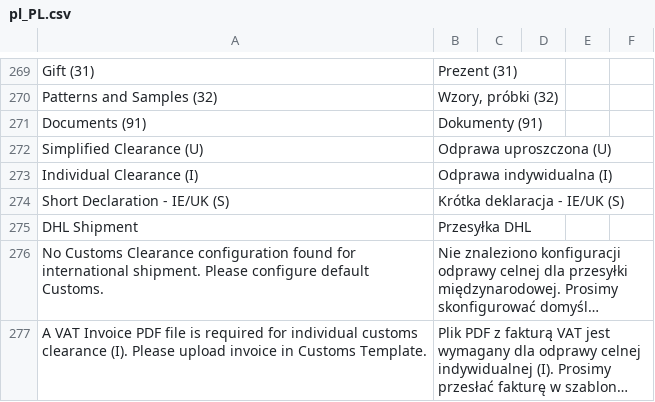
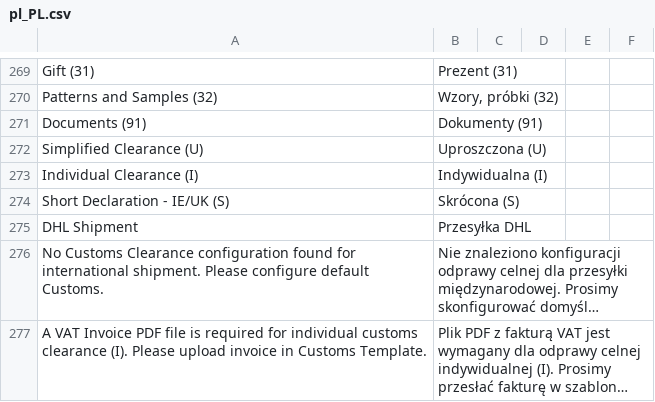
Before and after one commit to DHL-eCommerce-Poland/Magento-2, a CSV file: i18n/pl_PL.csv, drawn as a sheet; only a part is shown, gaps mark what is left out; long unchanged cells end in ….

Commit message:
feat(customs): update clearance type labels and remove unused default tariff code column

```diff
--- a/i18n/pl_PL.csv
+++ b/i18n/pl_PL.csv
@@ -271,5 +271,5 @@ Gift (31),Prezent (31)
 Documents (91),Dokumenty (91)
-Simplified Clearance (U),Odprawa uproszczona (U)
-Individual Clearance (I),Odprawa indywidualna (I)
-Short Declaration - IE/UK (S),Krótka deklaracja - IE/UK (S)
+Simplified Clearance (U),Uproszczona (U)
+Individual Clearance (I),Indywidualna (I)
+Short Declaration - IE/UK (S),Skrócona (S)
 DHL Shipment,Przesyłka DHL
```
Also changed, not shown: 2 other files.
